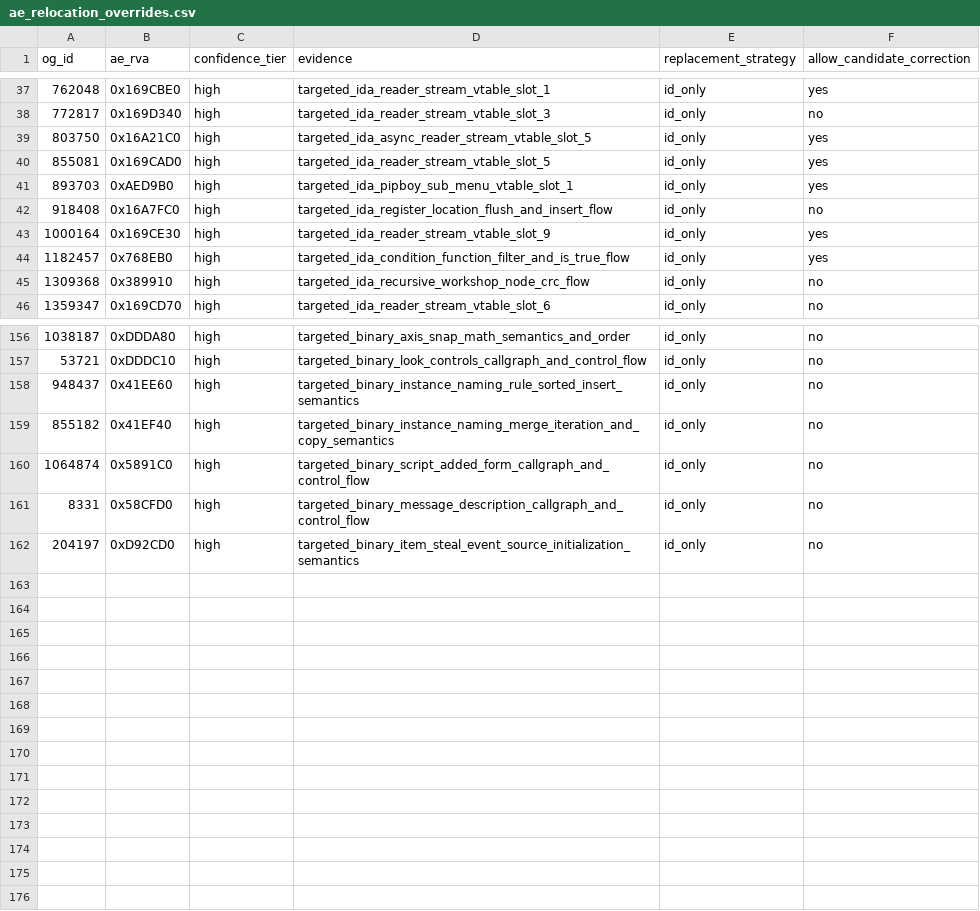
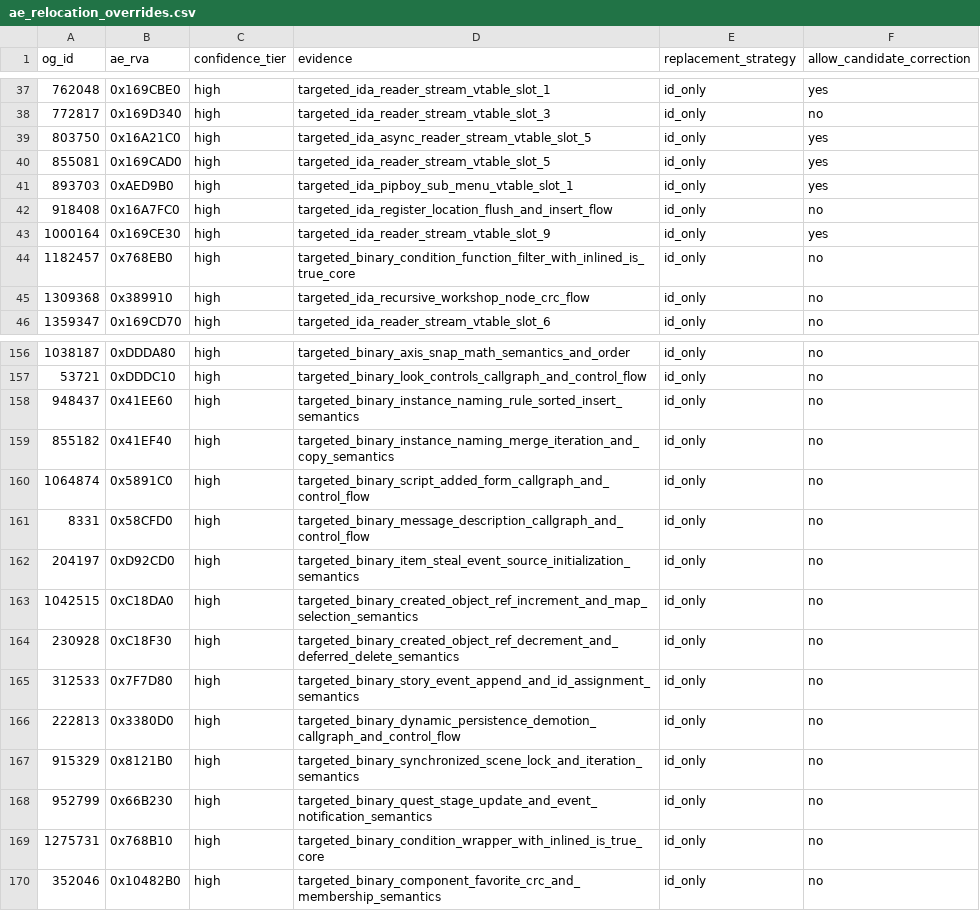
Before and after one commit to Zzyxz/CommonLibF4AE, a CSV file: tools/ae_relocation_overrides.csv, drawn as a sheet; only a part is shown, gaps mark what is left out.

Commit message:
Map verified gameplay relocations

```diff
--- a/tools/ae_relocation_overrides.csv
+++ b/tools/ae_relocation_overrides.csv
@@ -43,3 +43,3 @@ og_id;ae_rva;confidence_tier;evidence;replacement_strategy;allow_candidate_corre
 1000164;0x169CE30;high;targeted_ida_reader_stream_vtable_slot_9;id_only;yes
-1182457;0x768EB0;high;targeted_ida_condition_function_filter_and_is_true_flow;id_only;yes
+1182457;0x768EB0;high;targeted_binary_condition_function_filter_with_inlined_is_true_core;id_only;no
 1309368;0x389910;high;targeted_ida_recursive_workshop_node_crc_flow;id_only;no
@@ -162 +162,9 @@ og_id;ae_rva;confidence_tier;evidence;replacement_strategy;allow_candidate_corre
 204197;0xD92CD0;high;targeted_binary_item_steal_event_source_initialization_semantics;id_only;no
+1042515;0xC18DA0;high;targeted_binary_created_object_ref_increment_and_map_selection_semantics;id_only;no
+230928;0xC18F30;high;targeted_binary_created_object_ref_decrement_and_deferred_delete_semantics;id_only;no
+312533;0x7F7D80;high;targeted_binary_story_event_append_and_id_assignment_semantics;id_only;no
+222813;0x3380D0;high;targeted_binary_dynamic_persistence_demotion_callgraph_and_control_flow;id_only;no
+915329;0x8121B0;high;targeted_binary_synchronized_scene_lock_and_iteration_semantics;id_only;no
+952799;0x66B230;high;targeted_binary_quest_stage_update_and_event_notification_semantics;id_only;no
+1275731;0x768B10;high;targeted_binary_condition_wrapper_with_inlined_is_true_core;id_only;no
+352046;0x10482B0;high;targeted_binary_component_favorite_crc_and_membership_semantics;id_only;no
```
